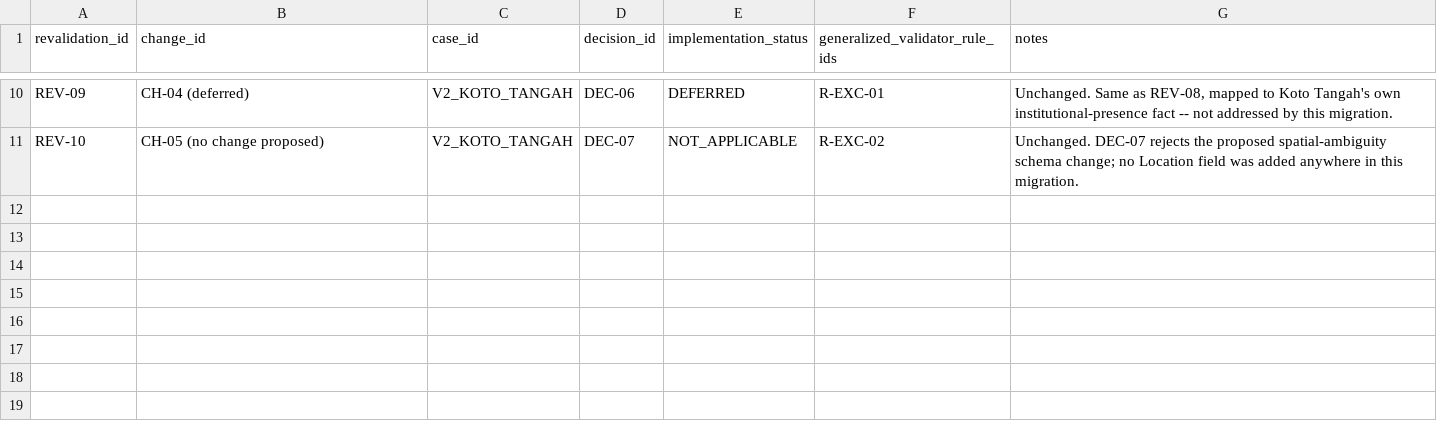
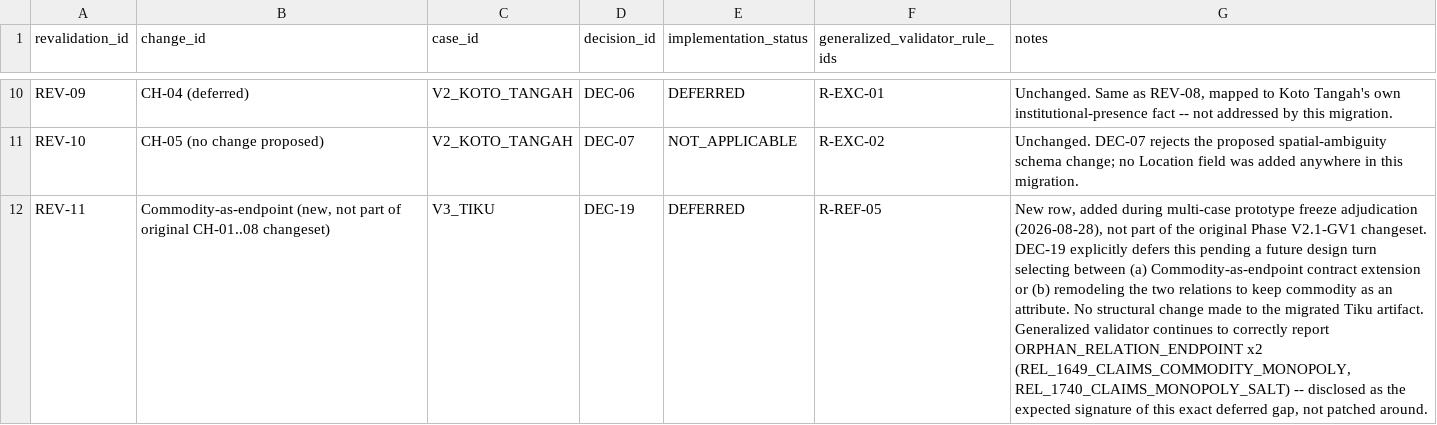
Before and after one commit to mhdikbal/westkust-routes, a CSV file: docs/thesis/pilot_annotation/ATLAS_POWER_RELATION_V2_1_REVALIDATION_IMPLEMENTATION_MAP.csv, drawn as a sheet; only a part is shown, gaps mark what is left out; the diff names each change by its address in the sheet, - before the commit and + after, or states it on an @@ line.

```diff
--- a/docs/thesis/pilot_annotation/ATLAS_POWER_RELATION_V2_1_REVALIDATION_IMPLEMENTATION_MAP.csv
+++ b/docs/thesis/pilot_annotation/ATLAS_POWER_RELATION_V2_1_REVALIDATION_IMPLEMENTATION_MAP.csv
+row 12: REV-11 | Commodity-as-endpoint (new, not part of original CH-01..08 changeset) | V3_TIKU | DEC-19 | DEFERRED | R-REF-05 | New row, added during multi-case prototype freeze adjudication (2026-08-28), not part of the original Phase V2.1-GV1 changeset. DEC-19 explicitly defers this pending a future design turn selecting between (a) Commodity-as-endpoint contract extension or (b) remodeling the two relations to keep commodity as an attribute. No structural change made to the migrated Tiku artifact. Generalized validator continues to correctly report ORPHAN_RELATION_ENDPOINT x2 (REL_1649_CLAIMS_COMMODITY_MONOPOLY, REL_1740_CLAIMS_MONOPOLY_SALT) -- disclosed as the expected signature of this exact deferred gap, not patched around.
```
Also changed, not shown: docs/thesis/colab/POST_V1_V4_RESEARCHER_DECISION_LEDGER.csv, 4 other files.
